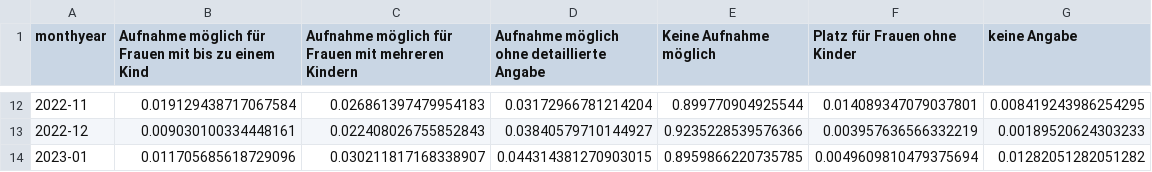
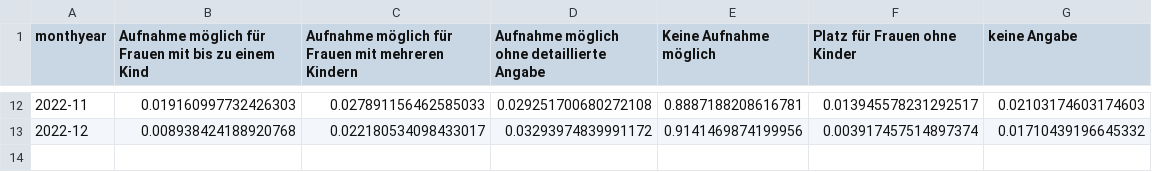
Before and after one commit to correctiv/frauenhaus-scraper, a CSV file: data/cleaned/monthly_overview.csv, drawn as a sheet; only a part is shown, gaps mark what is left out; the diff covers the shown part only.

```diff
--- a/data/cleaned/monthly_overview.csv
+++ b/data/cleaned/monthly_overview.csv
@@ -12,3 +12,2 @@ monthyear,Aufnahme möglich für Frauen mit bis zu einem Kind,Aufnahme möglich
-2022-11,0.019129438717067584,0.026861397479954183,0.03172966781214204,0.899770904925544,0.014089347079037801,0.008419243986254295
-2022-12,0.009030100334448161,0.022408026755852843,0.03840579710144927,0.9235228539576366,0.003957636566332219,0.00189520624303233
-2023-01,0.011705685618729096,0.030211817168338907,0.044314381270903015,0.8959866220735785,0.0049609810479375694,0.01282051282051282
+2022-11,0.019160997732426303,0.027891156462585033,0.029251700680272108,0.8887188208616781,0.013945578231292517,0.02103174603174603
+2022-12,0.008938424188920768,0.022180534098433017,0.03293974839991172,0.9141469874199956,0.003917457514897374,0.01710439196645332
```
Also changed, not shown: 60 edited cells elsewhere in this file, data/cleaned/belegungsquote_nach_shelter.csv, data/cleaned/belegungsstatus_25-12-2022_8-01.csv, 4 other files.
